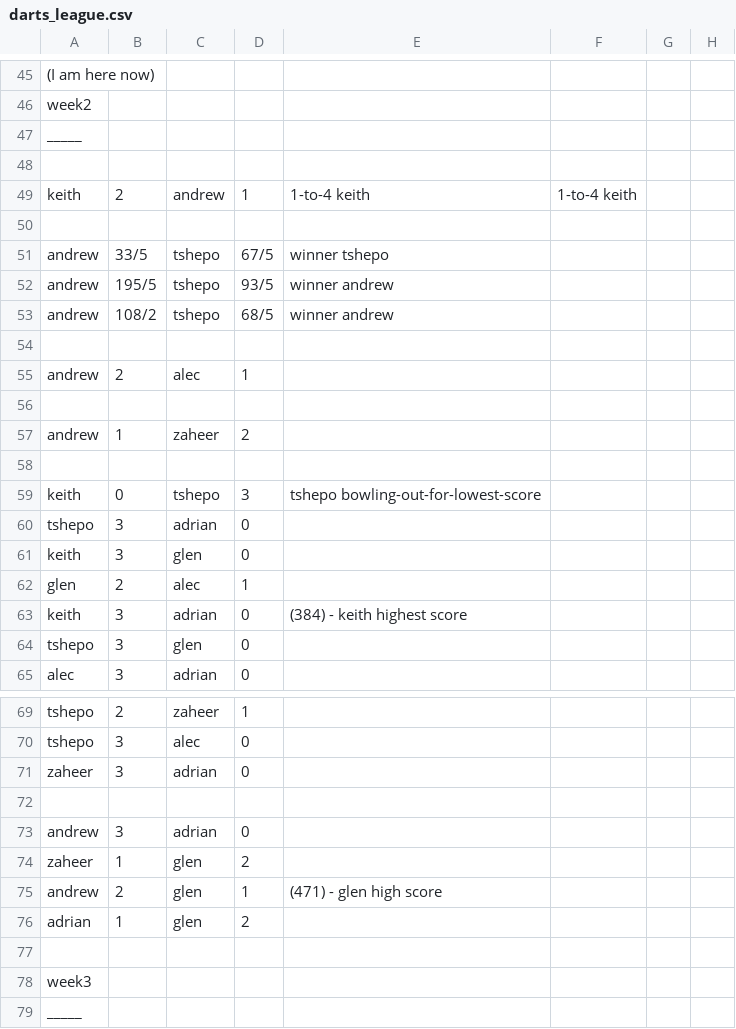
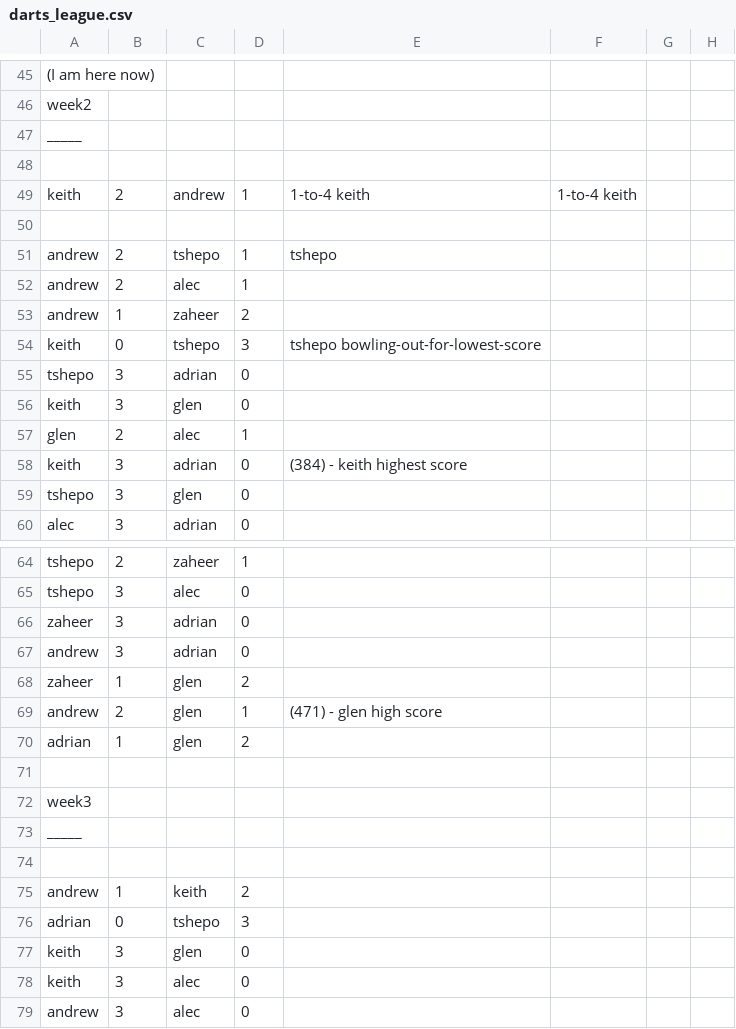
Before and after one commit to alecvn/gamekeeper, a CSV file: darts_league.csv, drawn as a sheet; only a part is shown, gaps mark what is left out; the shorter side is filled out with more unchanged rows.

Commit message:
data migration created for week 2

```diff
--- a/darts_league.csv
+++ b/darts_league.csv
@@ -50,10 +50,5 @@ keith,2,andrew,1,1-to-4 keith, 1-to-4 keith
 
-andrew,33/5,tshepo,67/5,winner tshepo
-andrew,195/5,tshepo,93/5,winner andrew
-andrew,108/2,tshepo,68/5,winner andrew
-
+andrew,2,tshepo,1,tshepo,
 andrew,2,alec,1,
-
 andrew,1,zaheer,2,
-
 keith,0,tshepo,3,tshepo bowling-out-for-lowest-score,
@@ -71,3 +66,2 @@ tshepo,3,alec,0,
 zaheer,3,adrian,0,
-
 andrew,3,adrian,0,
```
Also changed, not shown: 2 other files.
